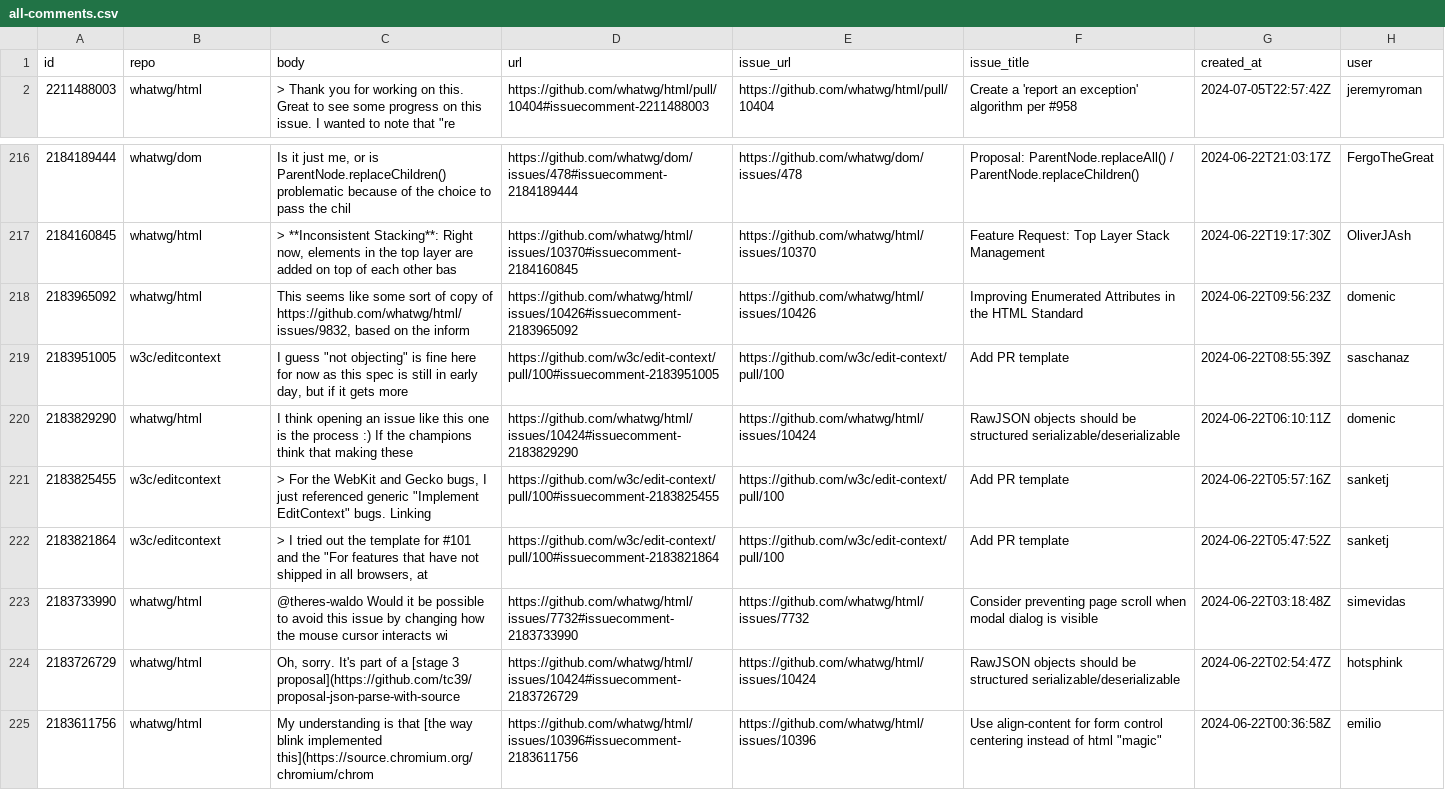
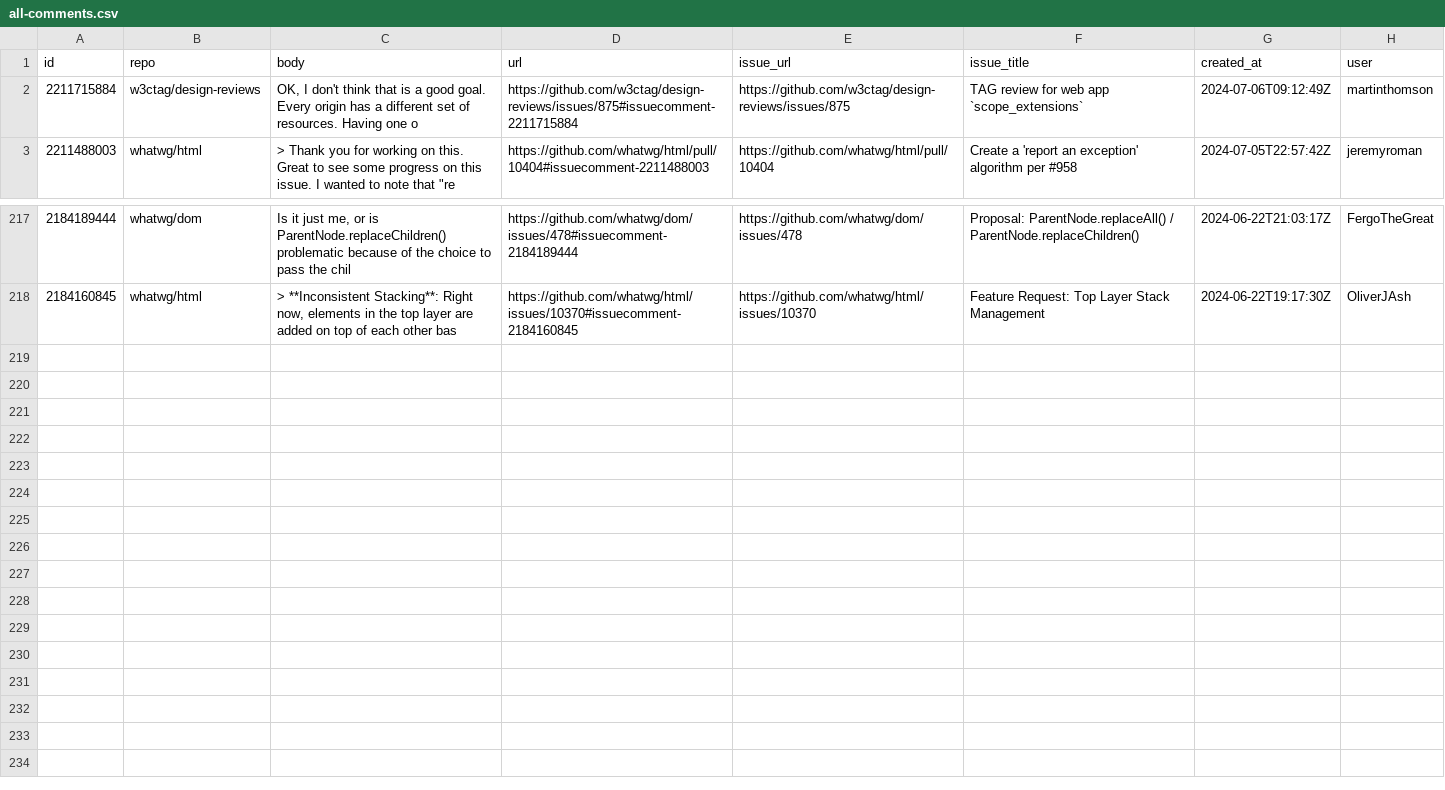
Before and after one commit to hsinyi/compat-utils, a CSV file: output/all-comments.csv, drawn as a sheet; only a part is shown, gaps mark what is left out; removed rows and columns are numbered as before the commit, all else as after; the diff names each change by its address in the sheet, - before the commit and + after, or states it on an @@ line.

```diff
--- a/output/all-comments.csv
+++ b/output/all-comments.csv
+row 2: 2211715884 | w3ctag/design-reviews | OK, I don't think that is a good goal. Every origin has a different set of resources. Having one o | https://github.com/w3ctag/design-reviews/issues/875#issuecomment-2211715884 | https://github.com/w3ctag/design-reviews/issues/875 | TAG review for web app `scope_extensions` | 2024-07-06T09:12:49Z | martinthomson
-row 218: 2183965092 | whatwg/html | This seems like some sort of copy of https://github.com/whatwg/html/issues/9832, based on the inform | https://github.com/whatwg/html/issues/10426#issuecomment-2183965092 | https://github.com/whatwg/html/issues/10426 | Improving Enumerated Attributes in the HTML Standard | 2024-06-22T09:56:23Z | domenic
-row 219: 2183951005 | w3c/editcontext | I guess "not objecting" is fine here for now as this spec is still in early day, but if it gets more | https://github.com/w3c/edit-context/pull/100#issuecomment-2183951005 | https://github.com/w3c/edit-context/pull/100 | Add PR template | 2024-06-22T08:55:39Z | saschanaz
-row 220: 2183829290 | whatwg/html | I think opening an issue like this one is the process :) If the champions think that making these | https://github.com/whatwg/html/issues/10424#issuecomment-2183829290 | https://github.com/whatwg/html/issues/10424 | RawJSON objects should be structured serializable/deserializable | 2024-06-22T06:10:11Z | domenic
-row 221: 2183825455 | w3c/editcontext | > For the WebKit and Gecko bugs, I just referenced generic "Implement EditContext" bugs. Linking | https://github.com/w3c/edit-context/pull/100#issuecomment-2183825455 | https://github.com/w3c/edit-context/pull/100 | Add PR template | 2024-06-22T05:57:16Z | sanketj
-row 222: 2183821864 | w3c/editcontext | > I tried out the template for #101 and the "For features that have not shipped in all browsers, at | https://github.com/w3c/edit-context/pull/100#issuecomment-2183821864 | https://github.com/w3c/edit-context/pull/100 | Add PR template | 2024-06-22T05:47:52Z | sanketj
-row 223: 2183733990 | whatwg/html | @theres-waldo Would it be possible to avoid this issue by changing how the mouse cursor interacts wi | https://github.com/whatwg/html/issues/7732#issuecomment-2183733990 | https://github.com/whatwg/html/issues/7732 | Consider preventing page scroll when modal dialog is visible | 2024-06-22T03:18:48Z | simevidas
-row 224: 2183726729 | whatwg/html | Oh, sorry. It's part of a [stage 3 proposal](https://github.com/tc39/proposal-json-parse-with-source | https://github.com/whatwg/html/issues/10424#issuecomment-2183726729 | https://github.com/whatwg/html/issues/10424 | RawJSON objects should be structured serializable/deserializable | 2024-06-22T02:54:47Z | hotsphink
-row 225: 2183611756 | whatwg/html | My understanding is that [the way blink implemented this](https://source.chromium.org/chromium/chrom | https://github.com/whatwg/html/issues/10396#issuecomment-2183611756 | https://github.com/whatwg/html/issues/10396 | Use align-content for form control centering instead of html "magic" | 2024-06-22T00:36:58Z | emilio
```
Also changed, not shown: output/w3ctag-design-reviews.csv, output/whatwg-html.csv.
